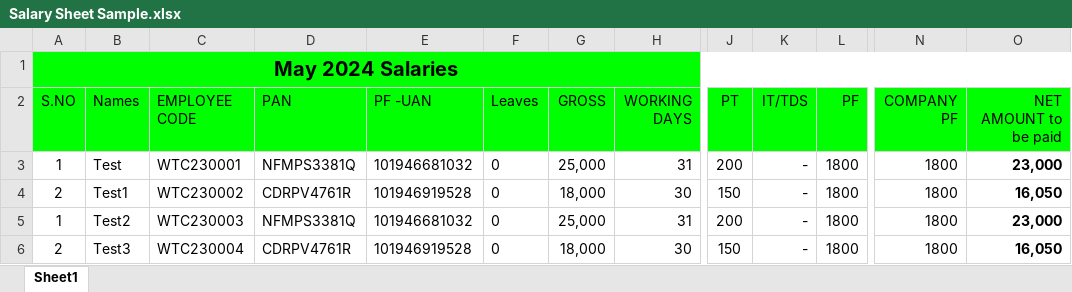
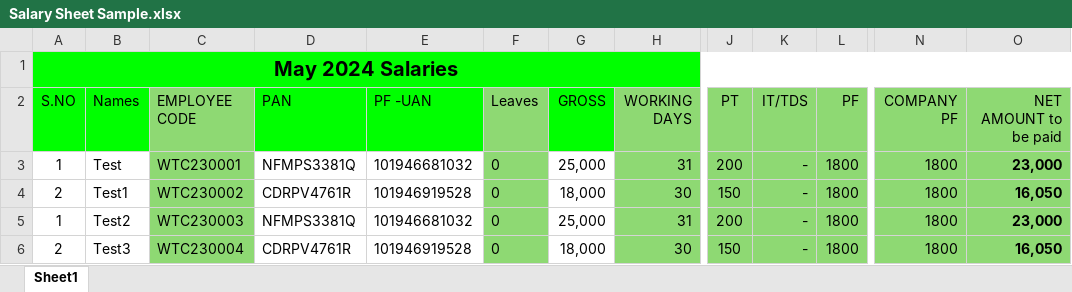
Before and after one commit to RahulKondi24/ExcelToDatabase, an Excel workbook: ExcelToDatabase/ExcelToDatabase/ExcelFile/Salary Sheet Sample.xlsx, sheet Sheet1, drawn as a sheet; only a part is shown, gaps mark what is left out; values as stored, in another font and other column widths than the file's, no borders; the diff names each change by its address in the sheet, - before the commit and + after, or states it on an @@ line.

```diff
--- a/ExcelToDatabase/ExcelToDatabase/ExcelFile/Salary Sheet Sample.xlsx (sheet Sheet1)
+++ b/ExcelToDatabase/ExcelToDatabase/ExcelFile/Salary Sheet Sample.xlsx (sheet Sheet1)
-C2 fill: #00FF00
+C2 fill: #8ED973
-F2 fill: #00FF00
+F2 fill: #8ED973
-H2 fill: #00FF00
+H2 fill: #8ED973
-J2:L2 fill: #00FF00
+J2:L2 fill: #8ED973
-N2:O2 fill: #00FF00
+N2:O2 fill: #8ED973
-C3:C6 fill: none
+C3:C6 fill: #8ED973
-F3:F6 fill: none
+F3:F6 fill: #8ED973
-H3:H6 fill: none
+H3:H6 fill: #8ED973
-J3:L6 fill: none
+J3:L6 fill: #8ED973
-N3:O6 fill: none
+N3:O6 fill: #8ED973
```
Also changed, not shown: 9 other files.
